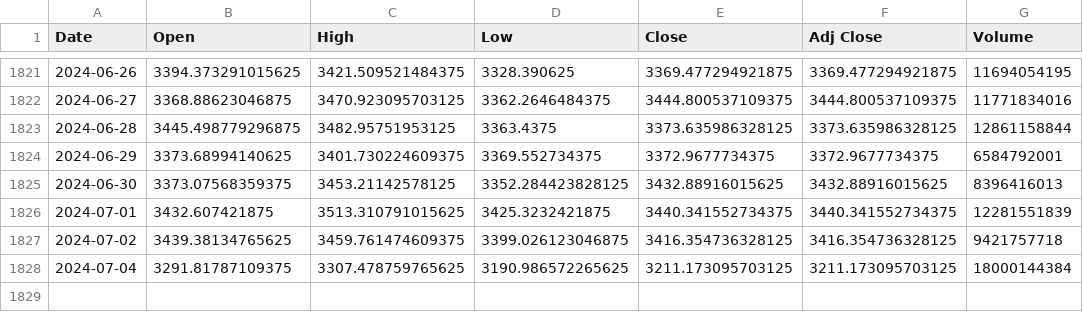
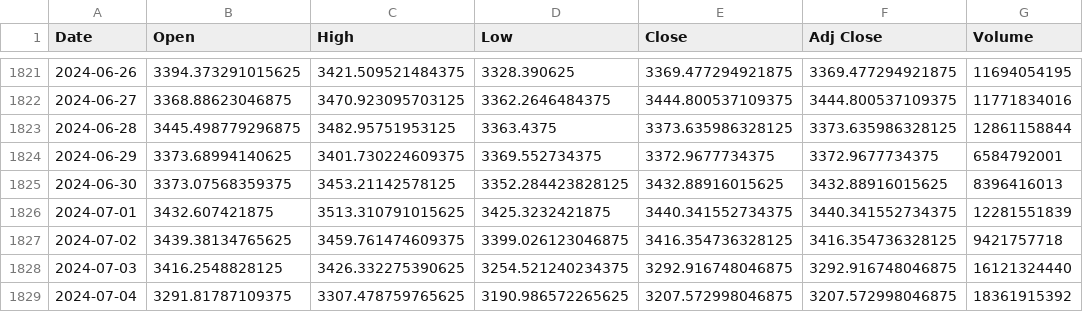
Before and after one commit to lmtri2307/Cryto-Price-Prediction, a CSV file: ETH-USD.csv, drawn as a sheet; only a part is shown, gaps mark what is left out.

```diff
--- a/ETH-USD.csv
+++ b/ETH-USD.csv
@@ -1827,2 +1827,3 @@ Date,Open,High,Low,Close,Adj Close,Volume
 2024-07-02,3439.38134765625,3459.761474609375,3399.026123046875,3416.354736328125,3416.354736328125,9421757718
-2024-07-04,3291.81787109375,3307.478759765625,3190.986572265625,3211.173095703125,3211.173095703125,18000144384
+2024-07-03,3416.2548828125,3426.332275390625,3254.521240234375,3292.916748046875,3292.916748046875,16121324440
+2024-07-04,3291.81787109375,3307.478759765625,3190.986572265625,3207.572998046875,3207.572998046875,18361915392
```
Also changed, not shown: ADA-USD.csv, BTC-USD.csv, 5 other files.
